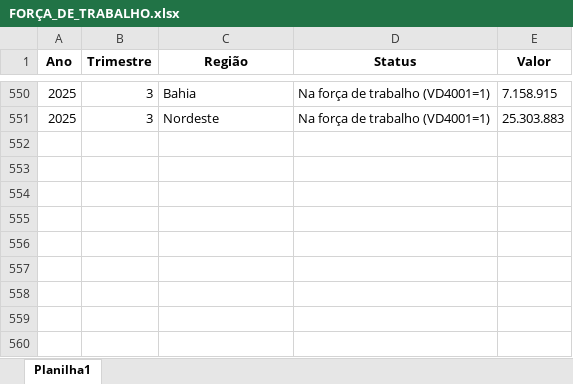
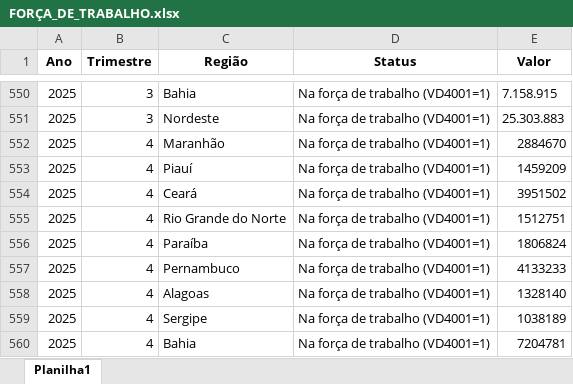
Before and after one commit to FlaviusSodre/Dashboard-Observatorio-Economico-PE, an Excel workbook: data/raw/pnad_regional/FORÇA_DE_TRABALHO.xlsx, sheet Planilha1, drawn as a sheet; only a part is shown, gaps mark what is left out; values as stored, in another font and other column widths than the file's, no borders; charts and pictures not drawn; the diff names each change by its address in the sheet, - before the commit and + after, or states it on an @@ line.

```diff
--- a/data/raw/pnad_regional/FORÇA_DE_TRABALHO.xlsx (sheet Planilha1)
+++ b/data/raw/pnad_regional/FORÇA_DE_TRABALHO.xlsx (sheet Planilha1)
+row 552: 2025 | 4 | Maranhão | Na força de trabalho (VD4001=1) | 2884670
+row 553: 2025 | 4 | Piauí | Na força de trabalho (VD4001=1) | 1459209
+row 554: 2025 | 4 | Ceará | Na força de trabalho (VD4001=1) | 3951502
+row 555: 2025 | 4 | Rio Grande do Norte | Na força de trabalho (VD4001=1) | 1512751
+row 556: 2025 | 4 | Paraíba | Na força de trabalho (VD4001=1) | 1806824
+row 557: 2025 | 4 | Pernambuco | Na força de trabalho (VD4001=1) | 4133233
+row 558: 2025 | 4 | Alagoas | Na força de trabalho (VD4001=1) | 1328140
+row 559: 2025 | 4 | Sergipe | Na força de trabalho (VD4001=1) | 1038189
+row 560: 2025 | 4 | Bahia | Na força de trabalho (VD4001=1) | 7204781
```
Also changed, not shown: charts or pictures, data/raw/pnad_regional/DESALENTADOS.xlsx, data/raw/pnad_regional/FORA_DA_FORÇA_DE_TRABALHO.xlsx, 4 other files.
